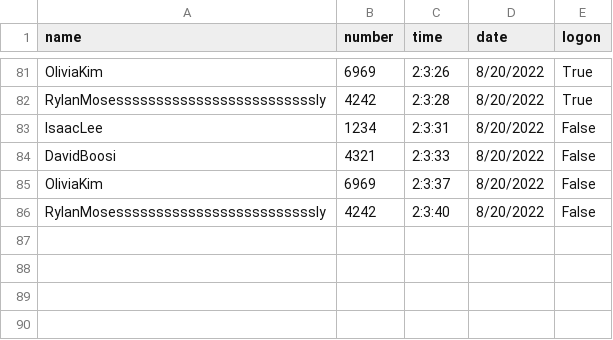
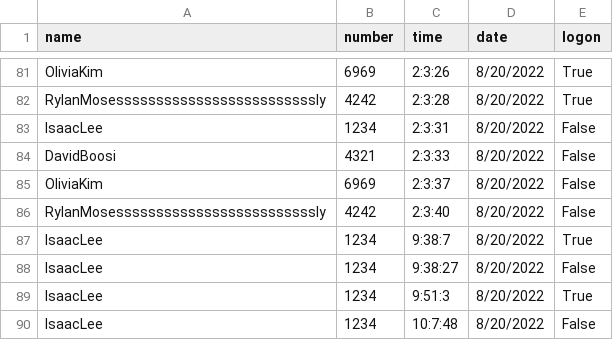
Before and after one commit to splatt08/talonLogger3000, a CSV file: log.csv, drawn as a sheet; only a part is shown, gaps mark what is left out.

```diff
--- a/log.csv
+++ b/log.csv
@@ -86 +86,5 @@ OliviaKim,6969,2:3:37,8/20/2022,False
 RylanMosesssssssssssssssssssssssssly,4242,2:3:40,8/20/2022,False
+IsaacLee,1234,9:38:7,8/20/2022,True
+IsaacLee,1234,9:38:27,8/20/2022,False
+IsaacLee,1234,9:51:3,8/20/2022,True
+IsaacLee,1234,10:7:48,8/20/2022,False
```
Also changed, not shown: 4 other files.
